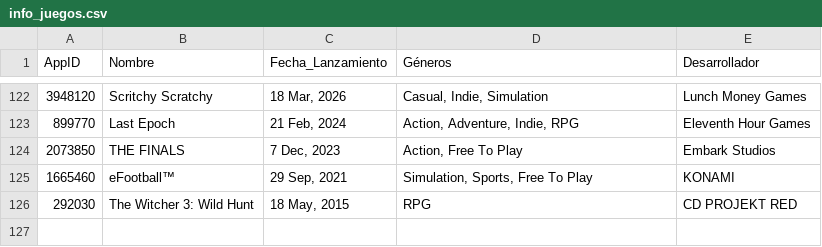
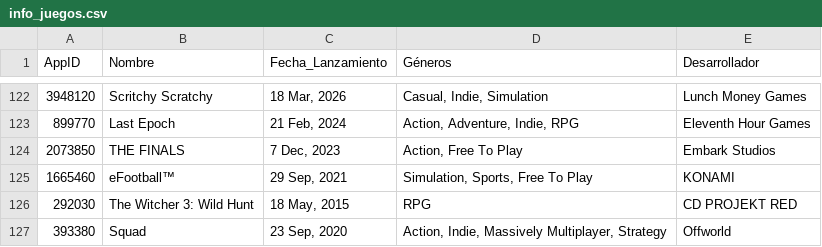
Before and after one commit to PabloOR58/spvj, a CSV file: Clean/info_juegos.csv, drawn as a sheet; only a part is shown, gaps mark what is left out; the diff names each change by its address in the sheet, - before the commit and + after, or states it on an @@ line.

```diff
--- a/Clean/info_juegos.csv
+++ b/Clean/info_juegos.csv
+row 127: 393380 | Squad | 23 Sep, 2020 | Action, Indie, Massively Multiplayer, Strategy | Offworld
```
Also changed, not shown: Clean/Top_vendidos.csv, 2 other files.
